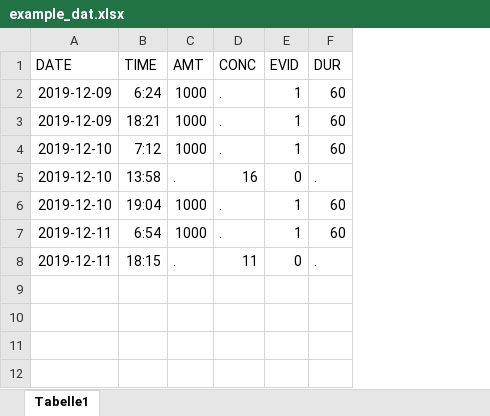
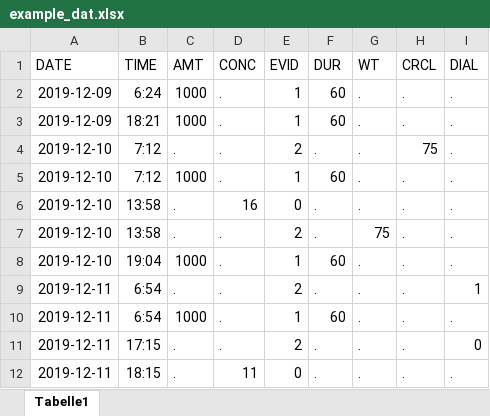
Before and after one commit to OlWaWue/VancoSim, an Excel workbook: example_dat.xlsx, sheet Tabelle1, drawn as a sheet; values as stored, in another font and other column widths than the file's, no borders; addresses are those after the commit; the diff names each change by its address in the sheet, - before the commit and + after, or states it on an @@ line.

Commit message:
introduced time variant covariates

```diff
--- a/example_dat.xlsx (sheet Tabelle1)
+++ b/example_dat.xlsx (sheet Tabelle1)
+column G (WT), rows 2-3: . | .; rows 5-6: . | .; row 8: .; row 10: .; row 12: .
+column H (CRCL), rows 2-3: . | .; rows 5-6: . | .; row 8: .; row 10: .; row 12: .
+column I (DIAL), rows 2-3: . | .; rows 5-6: . | .; row 8: .; row 10: .; row 12: .
+row 4: 2019-12-10 | 7:12 | . | . | 2 | . | . | 75 | .
+row 7: 2019-12-10 | 13:58 | . | . | 2 | . | 75 | . | .
+row 9: 2019-12-11 | 6:54 | . | . | 2 | . | . | . | 1
+row 11: 2019-12-11 | 17:15 | . | . | 2 | . | . | . | 0
```
Also changed, not shown: 4 other files.
